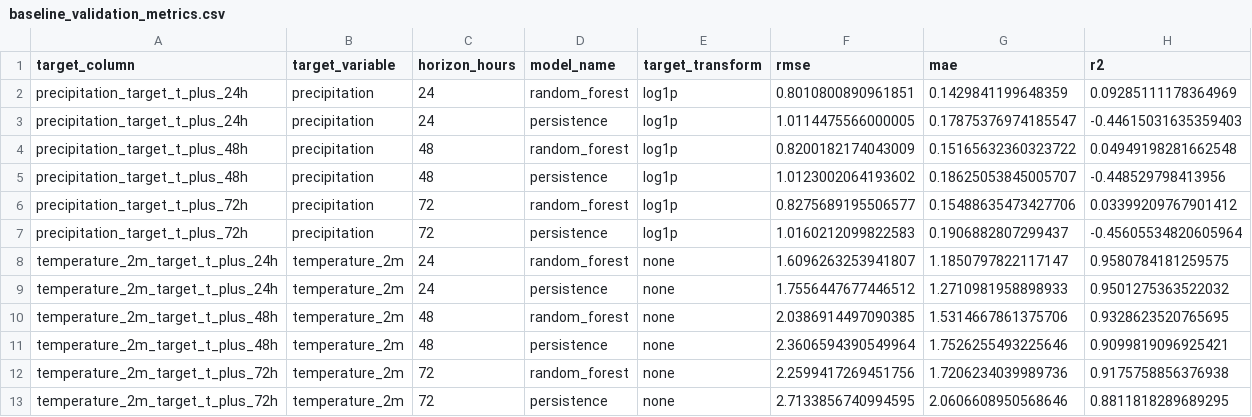
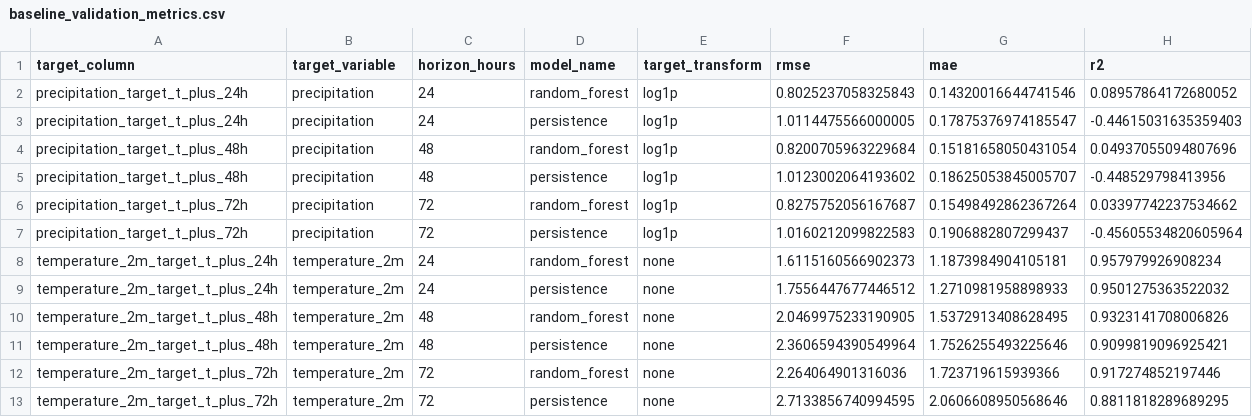
Before and after one commit to Kushh-19/Climate, a CSV file: reports/phase3/baseline_validation_metrics.csv, drawn as a sheet.

```diff
--- a/reports/phase3/baseline_validation_metrics.csv
+++ b/reports/phase3/baseline_validation_metrics.csv
@@ -1,13 +1,13 @@
 target_column,target_variable,horizon_hours,model_name,target_transform,rmse,mae,r2
-precipitation_target_t_plus_24h,precipitation,24,random_forest,log1p,0.8010800890961851,0.1429841199648359,0.09285111178364969
+precipitation_target_t_plus_24h,precipitation,24,random_forest,log1p,0.8025237058325843,0.14320016644741546,0.08957864172680052
 precipitation_target_t_plus_24h,precipitation,24,persistence,log1p,1.0114475566000005,0.17875376974185547,-0.44615031635359403
-precipitation_target_t_plus_48h,precipitation,48,random_forest,log1p,0.8200182174043009,0.15165632360323722,0.04949198281662548
+precipitation_target_t_plus_48h,precipitation,48,random_forest,log1p,0.8200705963229684,0.15181658050431054,0.04937055094807696
 precipitation_target_t_plus_48h,precipitation,48,persistence,log1p,1.0123002064193602,0.18625053845005707,-0.448529798413956
-precipitation_target_t_plus_72h,precipitation,72,random_forest,log1p,0.8275689195506577,0.15488635473427706,0.03399209767901412
+precipitation_target_t_plus_72h,precipitation,72,random_forest,log1p,0.8275752056167687,0.15498492862367264,0.03397742237534662
 precipitation_target_t_plus_72h,precipitation,72,persistence,log1p,1.0160212099822583,0.1906882807299437,-0.45605534820605964
-temperature_2m_target_t_plus_24h,temperature_2m,24,random_forest,none,1.6096263253941807,1.1850797822117147,0.9580784181259575
+temperature_2m_target_t_plus_24h,temperature_2m,24,random_forest,none,1.6115160566902373,1.1873984904105181,0.957979926908234
 temperature_2m_target_t_plus_24h,temperature_2m,24,persistence,none,1.7556447677446512,1.2710981958898933,0.9501275363522032
-temperature_2m_target_t_plus_48h,temperature_2m,48,random_forest,none,2.0386914497090385,1.5314667861375706,0.9328623520765695
+temperature_2m_target_t_plus_48h,temperature_2m,48,random_forest,none,2.0469975233190905,1.5372913408628495,0.9323141708006826
 temperature_2m_target_t_plus_48h,temperature_2m,48,persistence,none,2.3606594390549964,1.7526255493225646,0.9099819096925421
-temperature_2m_target_t_plus_72h,temperature_2m,72,random_forest,none,2.2599417269451756,1.7206234039989736,0.9175758856376938
+temperature_2m_target_t_plus_72h,temperature_2m,72,random_forest,none,2.264064901316036,1.723719615939366,0.917274852197446
 temperature_2m_target_t_plus_72h,temperature_2m,72,persistence,none,2.7133856740994595,2.0606608950568646,0.8811818289689295
```
Also changed, not shown: reports/phase3/baseline_test_metrics.csv, reports/phase4/deep_test_metrics.csv, 35 other files.
